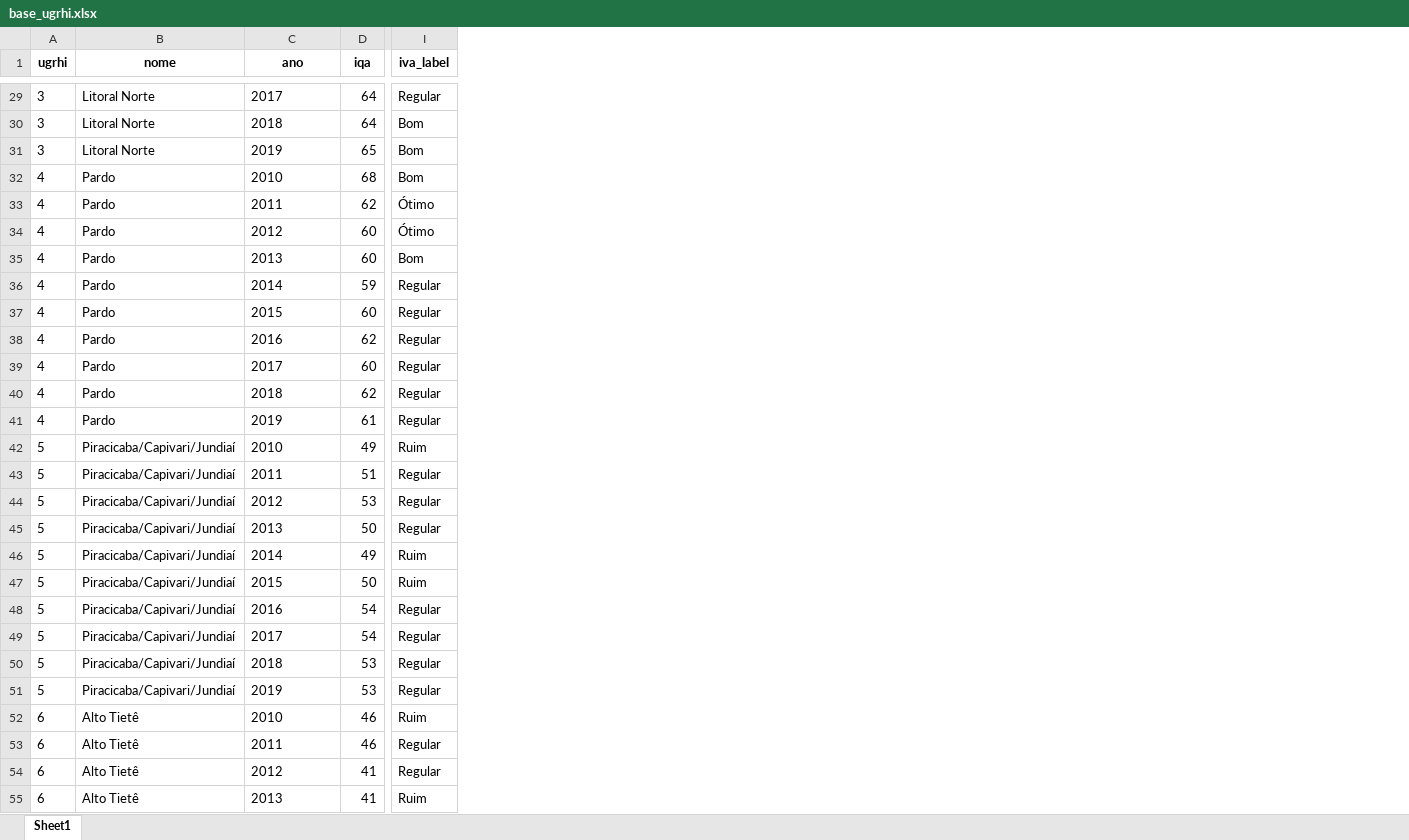
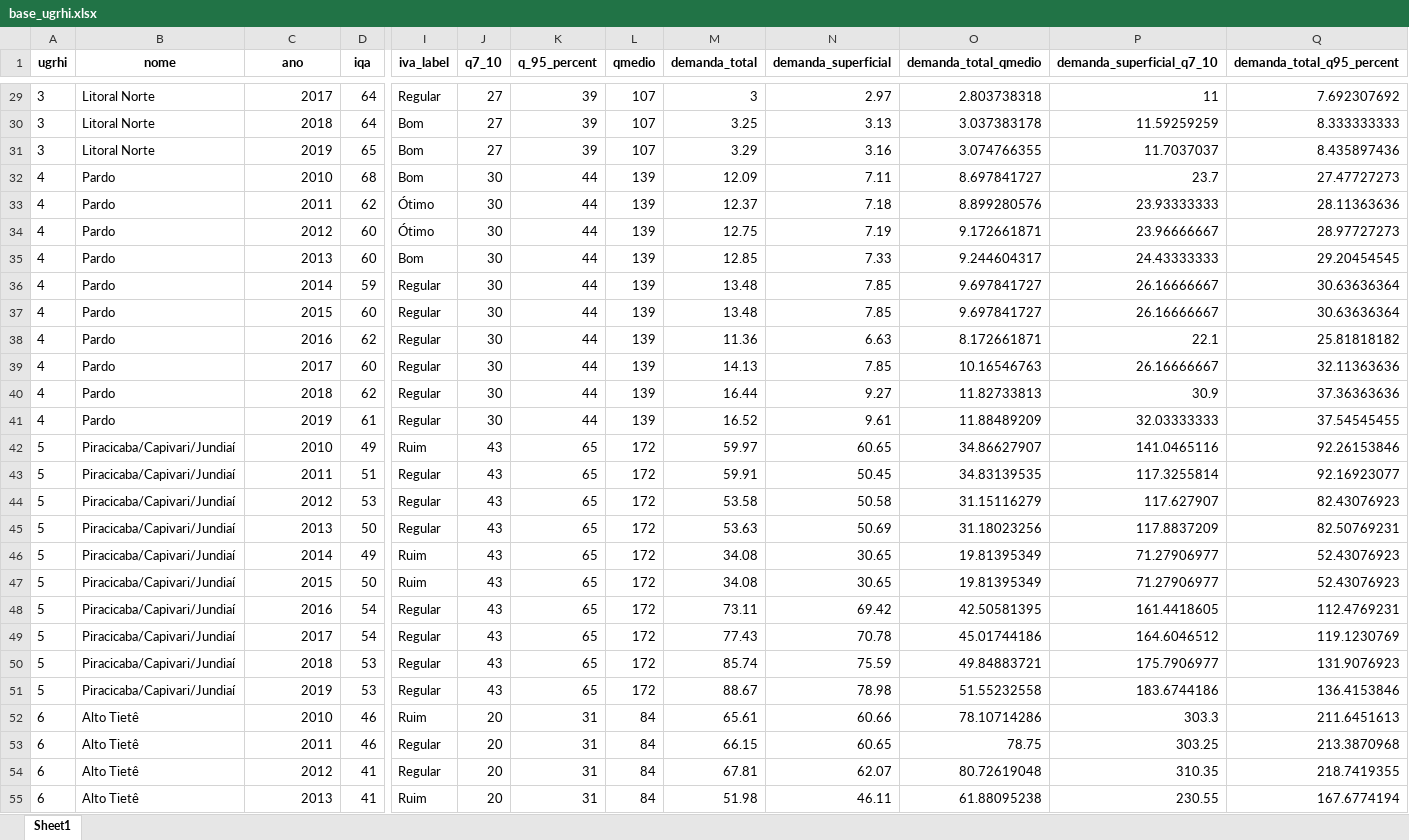
Before and after one commit to openvironment/ods6, an Excel workbook: data-raw/xlsx/base_ugrhi.xlsx, sheet Sheet1, drawn as a sheet; only a part is shown, gaps mark what is left out; values as stored, in another font and other column widths than the file's, no borders; the diff covers the shown part only; the diff names each change by its address in the sheet, - before the commit and + after, or states it on an @@ line.

```diff
--- a/data-raw/xlsx/base_ugrhi.xlsx (sheet Sheet1)
+++ b/data-raw/xlsx/base_ugrhi.xlsx (sheet Sheet1)
+column J (q7_10), rows 29-55: 27 | 27 | 27 | 30 | 30 | 30 | 30 | 30 | 30 | 30 | 30 | 30 | 30 | 43 | 43 | 43 | 43 | 43 | 43 | 43 | 43 | 43 | 43 | 20 | 20 | 20 | 20
+column K (q_95_percent), rows 29-55: 39 | 39 | 39 | 44 | 44 | 44 | 44 | 44 | 44 | 44 | 44 | 44 | 44 | 65 | 65 | 65 | 65 | 65 | 65 | 65 | 65 | 65 | 65 | 31 | 31 | 31 | 31
+column L (qmedio), rows 29-55: 107 | 107 | 107 | 139 | 139 | 139 | 139 | 139 | 139 | 139 | 139 | 139 | 139 | 172 | 172 | 172 | 172 | 172 | 172 | 172 | 172 | 172 | 172 | 84 | 84 | 84 | 84
+column M (demanda_total), rows 29-55: 3 | 3.25 | 3.29 | 12.09 | 12.37 | 12.75 | 12.85 | 13.48 | 13.48 | 11.36 | 14.13 | 16.44 | 16.52 | 59.97 | 59.91 | 53.58 | 53.63 | 34.08 | 34.08 | 73.11 | 77.43 | 85.74 | 88.67 | 65.61 | 66.15 | 67.81 | 51.98
+column N (demanda_superficial), rows 29-55: 2.97 | 3.13 | 3.16 | 7.11 | 7.18 | 7.19 | 7.33 | 7.85 | 7.85 | 6.63 | 7.85 | 9.27 | 9.61 | 60.65 | 50.45 | 50.58 | 50.69 | 30.65 | 30.65 | 69.42 | 70.78 | 75.59 | 78.98 | 60.66 | 60.65 | 62.07 | 46.11
+column O (demanda_total_qmedio), rows 29-55: 2.803738318 | 3.037383178 | 3.074766355 | 8.697841727 | 8.899280576 | 9.172661871 | 9.244604317 | 9.697841727 | 9.697841727 | 8.172661871 | 10.16546763 | 11.82733813 | 11.88489209 | 34.86627907 | 34.83139535 | 31.15116279 | 31.18023256 | 19.81395349 | 19.81395349 | 42.50581395 | 45.01744186 | 49.84883721 | 51.55232558 | 78.10714286 | 78.75 | 80.72619048 | 61.88095238
+column P (demanda_superficial_q7_10), rows 29-55: 11 | 11.59259259 | 11.7037037 | 23.7 | 23.93333333 | 23.96666667 | 24.43333333 | 26.16666667 | 26.16666667 | 22.1 | 26.16666667 | 30.9 | 32.03333333 | 141.0465116 | 117.3255814 | 117.627907 | 117.8837209 | 71.27906977 | 71.27906977 | 161.4418605 | 164.6046512 | 175.7906977 | 183.6744186 | 303.3 | 303.25 | 310.35 | 230.55
+column Q (demanda_total_q95_percent), rows 29-55: 7.692307692 | 8.333333333 | 8.435897436 | 27.47727273 | 28.11363636 | 28.97727273 | 29.20454545 | 30.63636364 | 30.63636364 | 25.81818182 | 32.11363636 | 37.36363636 | 37.54545455 | 92.26153846 | 92.16923077 | 82.43076923 | 82.50769231 | 52.43076923 | 52.43076923 | 112.4769231 | 119.1230769 | 131.9076923 | 136.4153846 | 211.6451613 | 213.3870968 | 218.7419355 | 167.6774194
-C29:C55 alignment: left
+C29:C55 alignment: right
```
Also changed, not shown: cell formats elsewhere in this sheet, data-raw/xlsx/tab_iap.xlsx, data-raw/xlsx/tab_iqa.xlsx, 18 other files.
